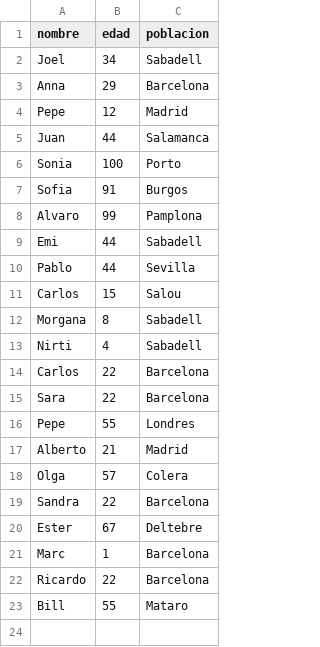
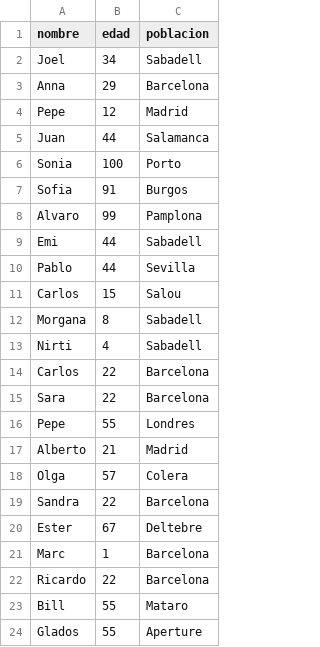
Before and after one commit to oathmind/curso-git-joel, a CSV file: datos.csv, drawn as a sheet; the diff names each change by its address in the sheet, - before the commit and + after, or states it on an @@ line.

Commit message:
Add Glados

```diff
--- a/datos.csv
+++ b/datos.csv
+row 24: Glados | 55 | Aperture
```
